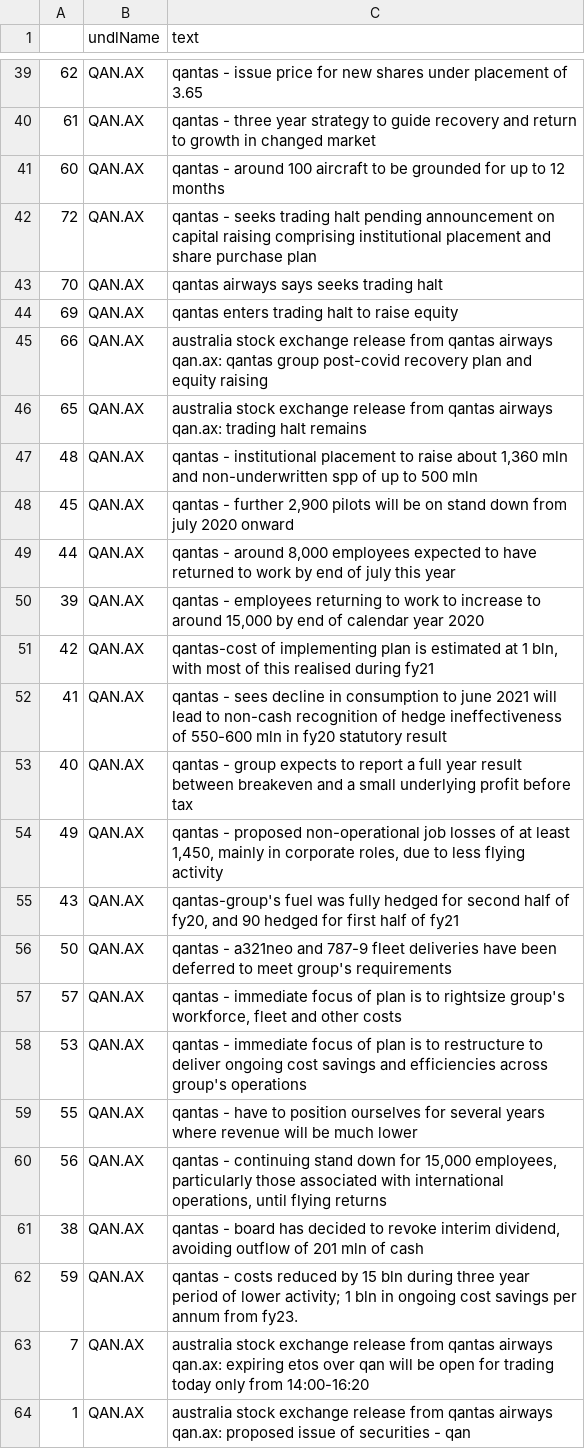
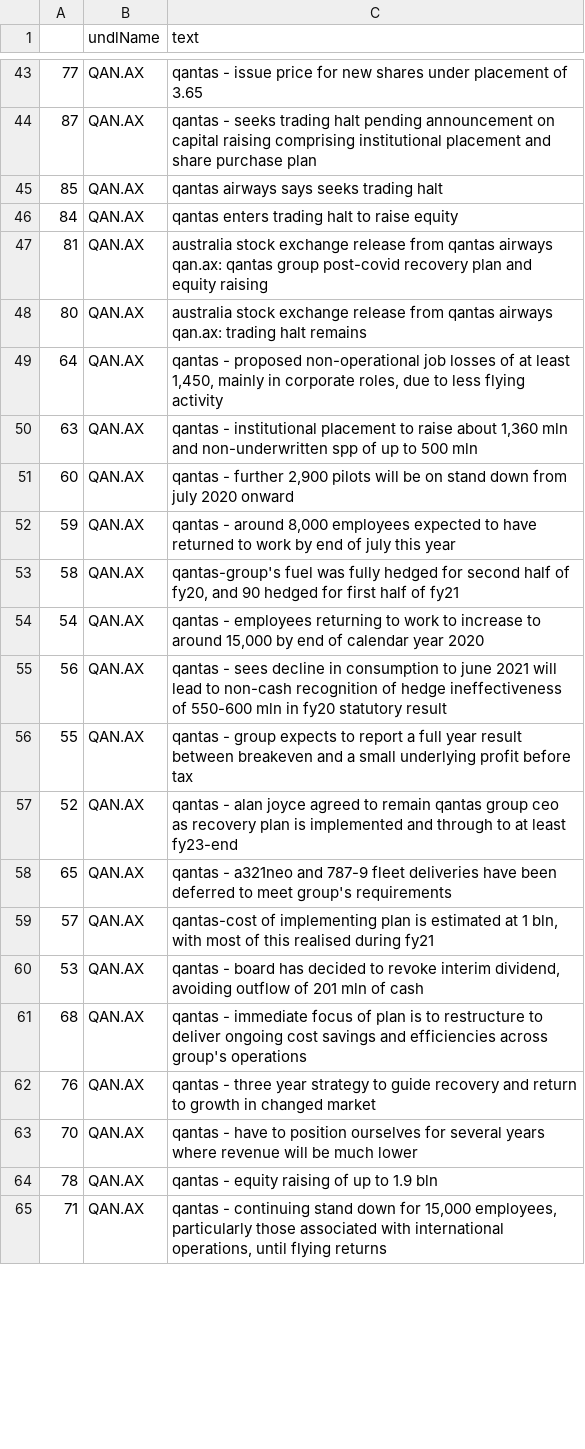
Before and after one commit to hoichunlaw/EventDriven, a CSV file: result/2020-06-25_AX.csv, drawn as a sheet; only a part is shown, gaps mark what is left out; the diff covers the shown part only.

```diff
--- a/result/2020-06-25_AX.csv
+++ b/result/2020-06-25_AX.csv
@@ -39,26 +43,23 @@
-62,QAN.AX,qantas - issue price for new shares under placement of 3.65
-61,QAN.AX,qantas - three year strategy to guide recovery and return to growth in changed market
-60,QAN.AX,qantas - around 100 aircraft to be grounded for up to 12 months
-72,QAN.AX,qantas - seeks trading halt pending announcement on capital raising comprising institutional placement and share purchase plan
-70,QAN.AX,qantas airways says seeks trading halt
-69,QAN.AX,qantas enters trading halt to raise equity
-66,QAN.AX,australia stock exchange release from qantas airways qan.ax: qantas group post-covid recovery plan and equity raising
-65,QAN.AX,australia stock exchange release from qantas airways qan.ax: trading halt remains
-48,QAN.AX,"qantas - institutional placement to raise about 1,360 mln and non-underwritten spp of up to 500 mln"
-45,QAN.AX,"qantas - further 2,900 pilots will be on stand down from july 2020 onward"
-44,QAN.AX,"qantas - around 8,000 employees expected to have returned to work by end of july this year"
-39,QAN.AX,"qantas - employees returning to work to increase to around 15,000 by end of calendar year 2020"
-42,QAN.AX,"qantas-cost of implementing plan is estimated at 1 bln, with most of this realised during fy21"
-41,QAN.AX,qantas - sees decline in consumption to june 2021 will lead to non-cash recognition of hedge ineffectiveness of 550-600 mln in fy20 statutory result
-40,QAN.AX,qantas - group expects to report a full year result between breakeven and a small underlying profit before tax
-49,QAN.AX,"qantas - proposed non-operational job losses of at least 1,450, mainly in corporate roles, due to less flying activity"
-43,QAN.AX,"qantas-group's fuel was fully hedged for second half of fy20, and 90 hedged for first half of fy21"
-50,QAN.AX,qantas - a321neo and 787-9 fleet deliveries have been deferred to meet group's requirements
-57,QAN.AX,"qantas - immediate focus of plan is to rightsize group's workforce, fleet and other costs"
-53,QAN.AX,qantas - immediate focus of plan is to restructure to deliver ongoing cost savings and efficiencies across group's operations
-55,QAN.AX,qantas - have to position ourselves for several years where revenue will be much lower
-56,QAN.AX,"qantas - continuing stand down for 15,000 employees, particularly those associated with international operations, until flying returns"
-38,QAN.AX,"qantas - board has decided to revoke interim dividend, avoiding outflow of 201 mln of cash"
-59,QAN.AX,qantas - costs reduced by 15 bln during three year period of lower activity; 1 bln in ongoing cost savings per annum from fy23.
-7,QAN.AX,australia stock exchange release from qantas airways qan.ax: expiring etos over qan will be open for trading today only from 14:00-16:20
-1,QAN.AX,australia stock exchange release from qantas airways qan.ax: proposed issue of securities - qan
+77,QAN.AX,qantas - issue price for new shares under placement of 3.65
+87,QAN.AX,qantas - seeks trading halt pending announcement on capital raising comprising institutional placement and share purchase plan
+85,QAN.AX,qantas airways says seeks trading halt
+84,QAN.AX,qantas enters trading halt to raise equity
+81,QAN.AX,australia stock exchange release from qantas airways qan.ax: qantas group post-covid recovery plan and equity raising
+80,QAN.AX,australia stock exchange release from qantas airways qan.ax: trading halt remains
+64,QAN.AX,"qantas - proposed non-operational job losses of at least 1,450, mainly in corporate roles, due to less flying activity"
+63,QAN.AX,"qantas - institutional placement to raise about 1,360 mln and non-underwritten spp of up to 500 mln"
+60,QAN.AX,"qantas - further 2,900 pilots will be on stand down from july 2020 onward"
+59,QAN.AX,"qantas - around 8,000 employees expected to have returned to work by end of july this year"
+58,QAN.AX,"qantas-group's fuel was fully hedged for second half of fy20, and 90 hedged for first half of fy21"
+54,QAN.AX,"qantas - employees returning to work to increase to around 15,000 by end of calendar year 2020"
+56,QAN.AX,qantas - sees decline in consumption to june 2021 will lead to non-cash recognition of hedge ineffectiveness of 550-600 mln in fy20 statutory result
+55,QAN.AX,qantas - group expects to report a full year result between breakeven and a small underlying profit before tax
+52,QAN.AX,qantas - alan joyce agreed to remain qantas group ceo as recovery plan is implemented and through to at least fy23-end
+65,QAN.AX,qantas - a321neo and 787-9 fleet deliveries have been deferred to meet group's requirements
+57,QAN.AX,"qantas-cost of implementing plan is estimated at 1 bln, with most of this realised during fy21"
+53,QAN.AX,"qantas - board has decided to revoke interim dividend, avoiding outflow of 201 mln of cash"
+68,QAN.AX,qantas - immediate focus of plan is to restructure to deliver ongoing cost savings and efficiencies across group's operations
+76,QAN.AX,qantas - three year strategy to guide recovery and return to growth in changed market
+70,QAN.AX,qantas - have to position ourselves for several years where revenue will be much lower
+78,QAN.AX,qantas - equity raising of up to 1.9 bln
+71,QAN.AX,"qantas - continuing stand down for 15,000 employees, particularly those associated with international operations, until flying returns"
```
Also changed, not shown: 10 added rows, 5 removed rows and 18 edited cells elsewhere in this file, result/2020-06-25_SI.csv.
